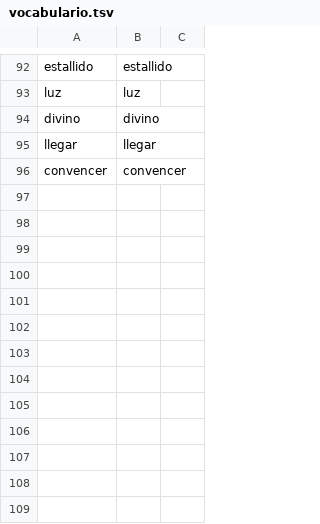
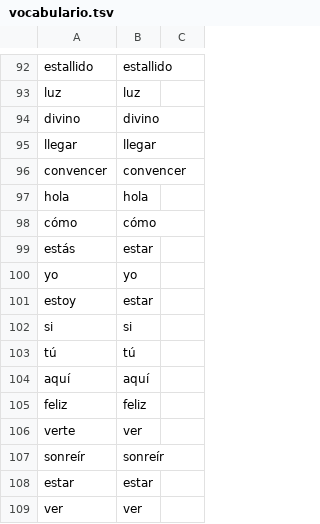
Before and after one commit to tree-lang-songs/contenidos-espanol, a TSV file: vocabulario/vocabulario.tsv, drawn as a sheet; only a part is shown, gaps mark what is left out; the diff names each change by its address in the sheet, - before the commit and + after, or states it on an @@ line.

```diff
--- a/vocabulario/vocabulario.tsv
+++ b/vocabulario/vocabulario.tsv
+row 97: hola | hola
+row 98: cómo | cómo
+row 99: estás | estar
+row 100: yo | yo
+row 101: estoy | estar
+row 102: si | si
+row 103: tú | tú
+row 104: aquí | aquí
+row 105: feliz | feliz
+row 106: verte | ver
+row 107: sonreír | sonreír
+row 108: estar | estar
+row 109: ver | ver
```
Also changed, not shown: canciones deva/canciones.tsv, canciones deva/traducciones.tsv, 19 other files.
